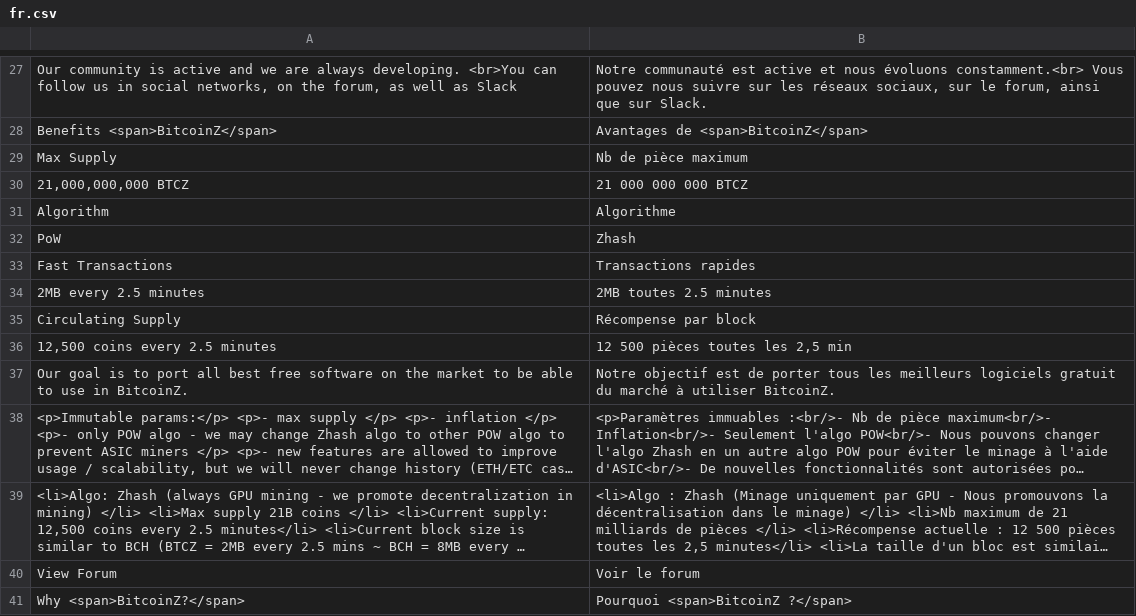
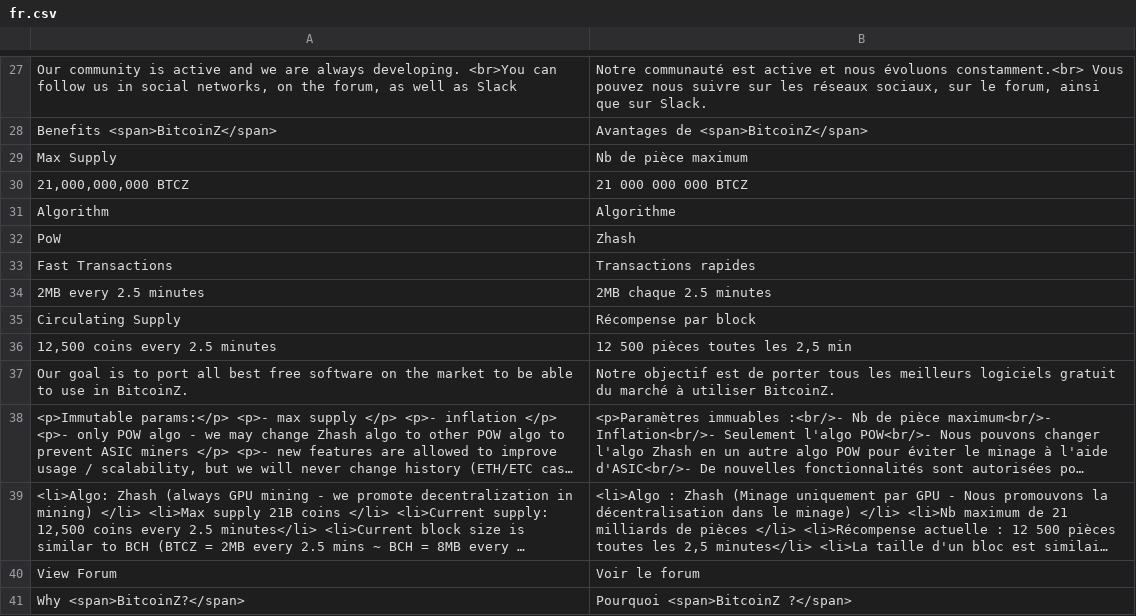
Before and after one commit to bitcoinz-sites/btcz.rocks, a CSV file: translation/languages/fr.csv, drawn as a sheet; only a part is shown, gaps mark what is left out; long unchanged cells end in ….

```diff
--- a/translation/languages/fr.csv
+++ b/translation/languages/fr.csv
@@ -33,3 +33,3 @@ PoW,Zhash
 Fast Transactions,Transactions rapides
-2MB every 2.5 minutes,2MB toutes 2.5 minutes
+2MB every 2.5 minutes,2MB chaque 2.5 minutes
 Circulating Supply,Récompense par block
```
Also changed, not shown: translation/languages/pt.csv.
